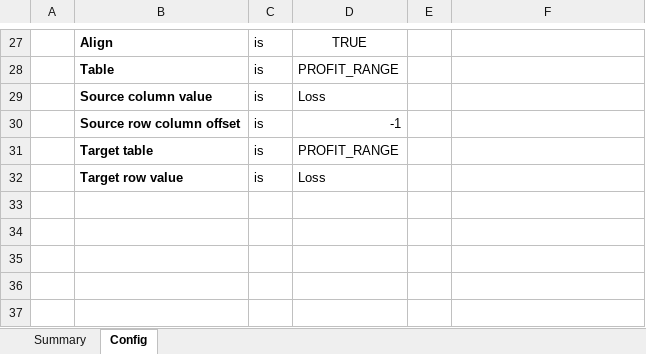
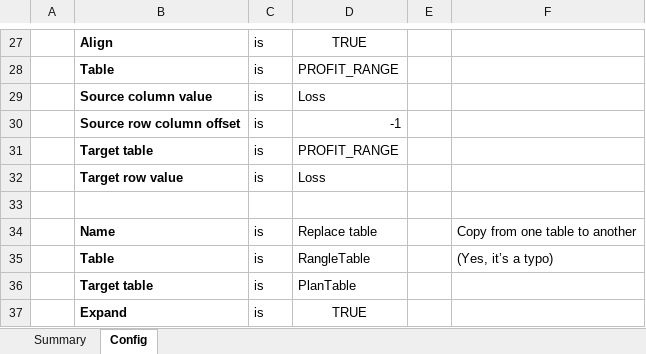
Before and after one commit to optilude/xlsx-extract, an Excel workbook: src/xlsx_extract/test_data/target.xlsx, sheet Config, drawn as a sheet; only a part is shown, gaps mark what is left out; values as stored, in another font and other column widths than the file's, no borders; the diff names each change by its address in the sheet, - before the commit and + after, or states it on an @@ line.

Commit message:
Attempt to do table expansion again

```diff
--- a/src/xlsx_extract/test_data/target.xlsx (sheet Config)
+++ b/src/xlsx_extract/test_data/target.xlsx (sheet Config)
+row 33: (empty)
+row 34:  | Name | is | Replace table |  | Copy from one table to another
+row 35:  | Table | is | RangleTable |  | (Yes, it’s a typo)
+row 36:  | Target table | is | PlanTable
+row 37:  | Expand | is | TRUE
```
